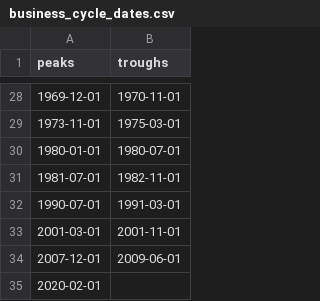
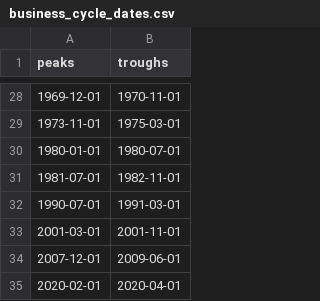
Before and after one commit to letsgoexploring/fredataPackage, a CSV file: business cycle dates/business_cycle_dates.csv, drawn as a sheet; only a part is shown, gaps mark what is left out.

Commit message:
Update business_cycle_dates.csv

```diff
--- a/business cycle dates/business_cycle_dates.csv
+++ b/business cycle dates/business_cycle_dates.csv
@@ -34,2 +34,2 @@ peaks,troughs
 2007-12-01,2009-06-01
-2020-02-01,
+2020-02-01,2020-04-01
```
